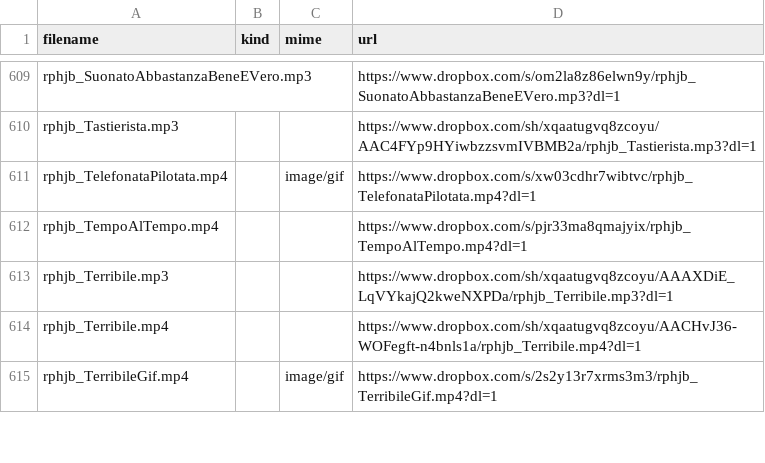
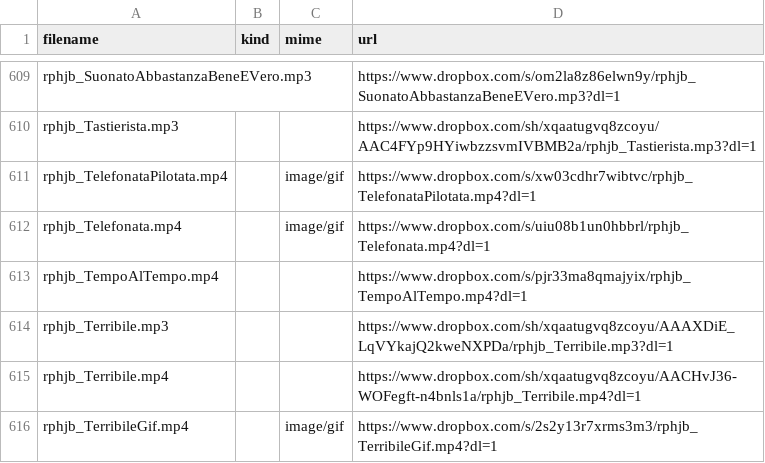
Before and after one commit to benkio/sBots, a CSV file: richardPHJBensonBot/rphjb_list.csv, drawn as a sheet; only a part is shown, gaps mark what is left out; the diff names each change by its address in the sheet, - before the commit and + after, or states it on an @@ line.

Commit message:
Add `rphjb_Telefonata`

```diff
--- a/richardPHJBensonBot/rphjb_list.csv
+++ b/richardPHJBensonBot/rphjb_list.csv
+row 612: rphjb_Telefonata.mp4 |  | image/gif | https://www.dropbox.com/s/uiu08b1un0hbbrl/rphjb_Telefonata.mp4?dl=1
```
Also changed, not shown: 2 other files.
